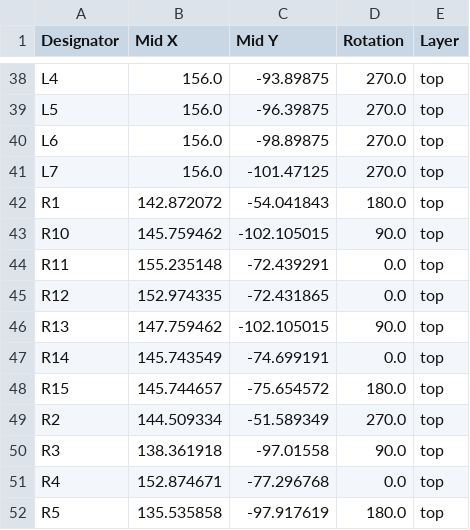
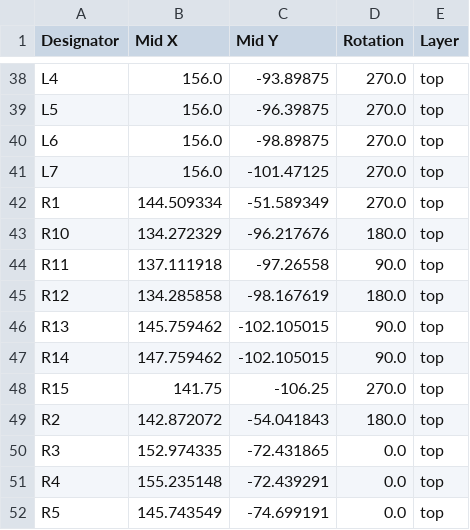
Before and after one commit to New-England-Weather-Balloon-Society/Tiny4FSK, a CSV file: PCB + Schematic/Rev. 4/Production/positions.csv, drawn as a sheet; only a part is shown, gaps mark what is left out; the diff covers the shown part only.

```diff
--- a/PCB + Schematic/Rev. 4/Production/positions.csv
+++ b/PCB + Schematic/Rev. 4/Production/positions.csv
@@ -41,12 +41,12 @@ L6,156.0,-98.89875,270.0,top
 L7,156.0,-101.47125,270.0,top
-R1,142.872072,-54.041843,180.0,top
-R10,145.759462,-102.105015,90.0,top
-R11,155.235148,-72.439291,0.0,top
-R12,152.974335,-72.431865,0.0,top
-R13,147.759462,-102.105015,90.0,top
-R14,145.743549,-74.699191,0.0,top
-R15,145.744657,-75.654572,180.0,top
-R2,144.509334,-51.589349,270.0,top
-R3,138.361918,-97.01558,90.0,top
-R4,152.874671,-77.296768,0.0,top
-R5,135.535858,-97.917619,180.0,top
+R1,144.509334,-51.589349,270.0,top
+R10,134.272329,-96.217676,180.0,top
+R11,137.111918,-97.26558,90.0,top
+R12,134.285858,-98.167619,180.0,top
+R13,145.759462,-102.105015,90.0,top
+R14,147.759462,-102.105015,90.0,top
+R15,141.75,-106.25,270.0,top
+R2,142.872072,-54.041843,180.0,top
+R3,152.974335,-72.431865,0.0,top
+R4,155.235148,-72.439291,0.0,top
+R5,145.743549,-74.699191,0.0,top
```
Also changed, not shown: 3 added rows, 3 removed rows and 97 edited cells elsewhere in this file, PCB + Schematic/Rev. 4/Production/Tiny4FSK-top-pos.csv, PCB + Schematic/Rev. 4/Production/bom.csv, 24 other files.
